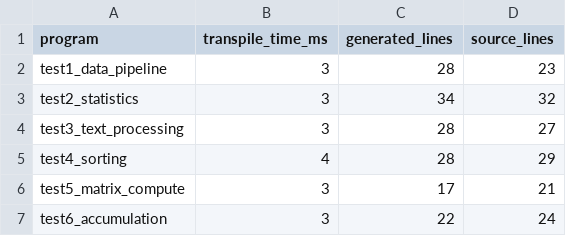
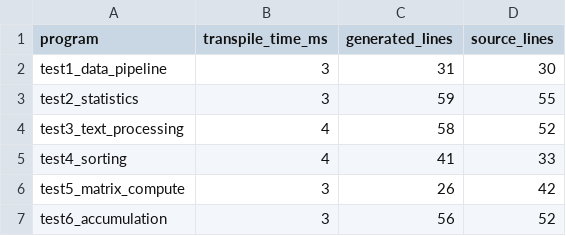
Before and after one commit to Gefferson-Souza/Oxidizer, a CSV file: benchmarks/academic/results/transpilation_metrics.csv, drawn as a sheet.

```diff
--- a/benchmarks/academic/results/transpilation_metrics.csv
+++ b/benchmarks/academic/results/transpilation_metrics.csv
@@ -1,7 +1,7 @@
 program,transpile_time_ms,generated_lines,source_lines
-test1_data_pipeline,3,28,23
-test2_statistics,3,34,32
-test3_text_processing,3,28,27
-test4_sorting,4,28,29
-test5_matrix_compute,3,17,21
-test6_accumulation,3,22,24
+test1_data_pipeline,3,31,30
+test2_statistics,3,59,55
+test3_text_processing,4,58,52
+test4_sorting,4,41,33
+test5_matrix_compute,3,26,42
+test6_accumulation,3,56,52
```
Also changed, not shown: benchmarks/academic/results/compilation_metrics.csv, benchmarks/academic/results/detailed_metrics.csv, 15 other files.
